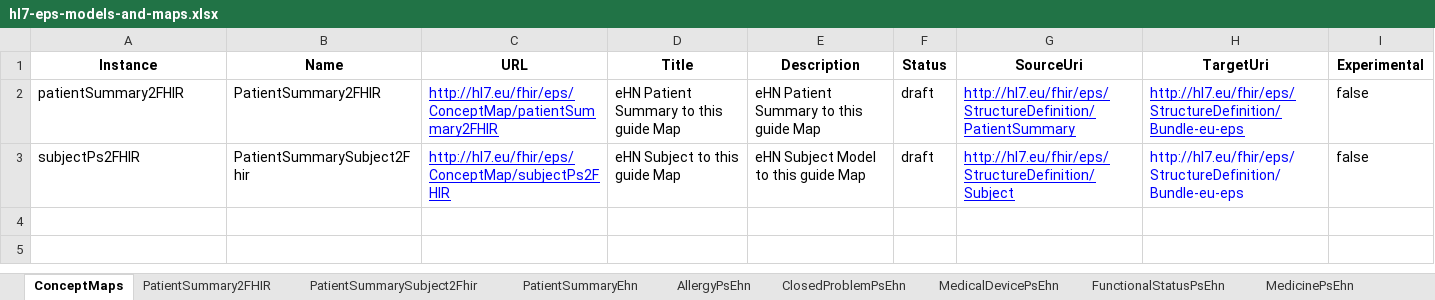
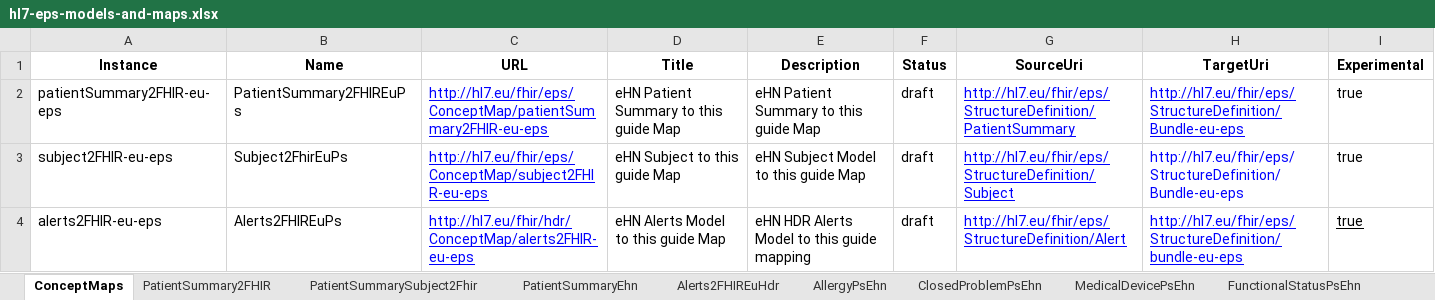
Before and after one commit to hl7-eu/eps, an Excel workbook: models-src/hl7-eps-models-and-maps.xlsx, sheet ConceptMaps, drawn as a sheet; values as stored, in another font and other column widths than the file's, no borders; the diff names each change by its address in the sheet, - before the commit and + after, or states it on an @@ line.

```diff
--- a/models-src/hl7-eps-models-and-maps.xlsx (sheet ConceptMaps)
+++ b/models-src/hl7-eps-models-and-maps.xlsx (sheet ConceptMaps)
+sheet tab: Alerts2FHIREuHdr
-A2 (Instance): patientSummary2FHIR
+A2 (Instance): patientSummary2FHIR-eu-eps
-B2 (Name): PatientSummary2FHIR
+B2 (Name): PatientSummary2FHIREuPs
-C2 (URL): http://hl7.eu/fhir/eps/ConceptMap/patientSummary2FHIR
+C2 (URL): http://hl7.eu/fhir/eps/ConceptMap/patientSummary2FHIR-eu-eps
-I2:I3 (Experimental): false
+I2:I3 (Experimental): true
-A3 (Instance): subjectPs2FHIR
+A3 (Instance): subject2FHIR-eu-eps
-B3 (Name): PatientSummarySubject2Fhir
+B3 (Name): Subject2FhirEuPs
-C3 (URL): http://hl7.eu/fhir/eps/ConceptMap/subjectPs2FHIR
+C3 (URL): http://hl7.eu/fhir/eps/ConceptMap/subject2FHIR-eu-eps
+row 4: alerts2FHIR-eu-eps | Alerts2FHIREuPs | http://hl7.eu/fhir/hdr/ConceptMap/alerts2FHIR-eu-eps | eHN Alerts Model to this guide Map | eHN HDR Alerts Model to this guide mapping | draft | http://hl7.eu/fhir/eps/StructureDefinition/Alert | http://hl7.eu/fhir/eps/StructureDefinition/bundle-eu-eps | true
```
Also changed, not shown: 5 other files.
